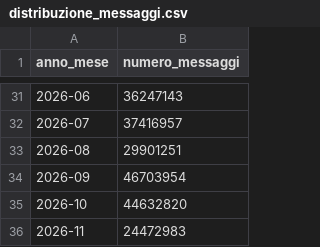
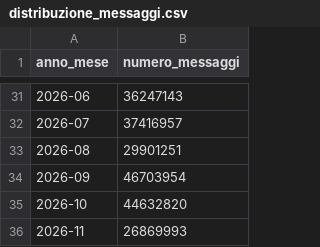
Before and after one commit to pagopa/pdnd-dl-open-data, a CSV file: io/data/distribuzione_messaggi.csv, drawn as a sheet; only a part is shown, gaps mark what is left out.

Commit message:
io/data/distribuzione_messaggi.csv updated

```diff
--- a/io/data/distribuzione_messaggi.csv
+++ b/io/data/distribuzione_messaggi.csv
@@ -35,2 +35,2 @@ anno_mese,numero_messaggi
 2026-10,44632820
-2026-11,24472983
+2026-11,26869993
```
